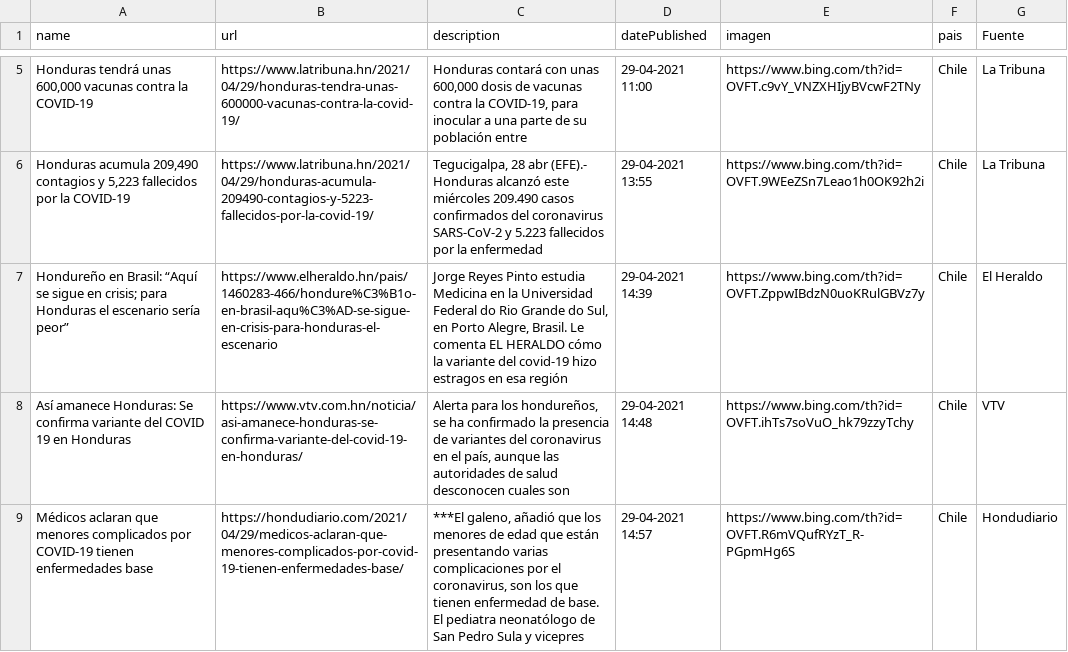
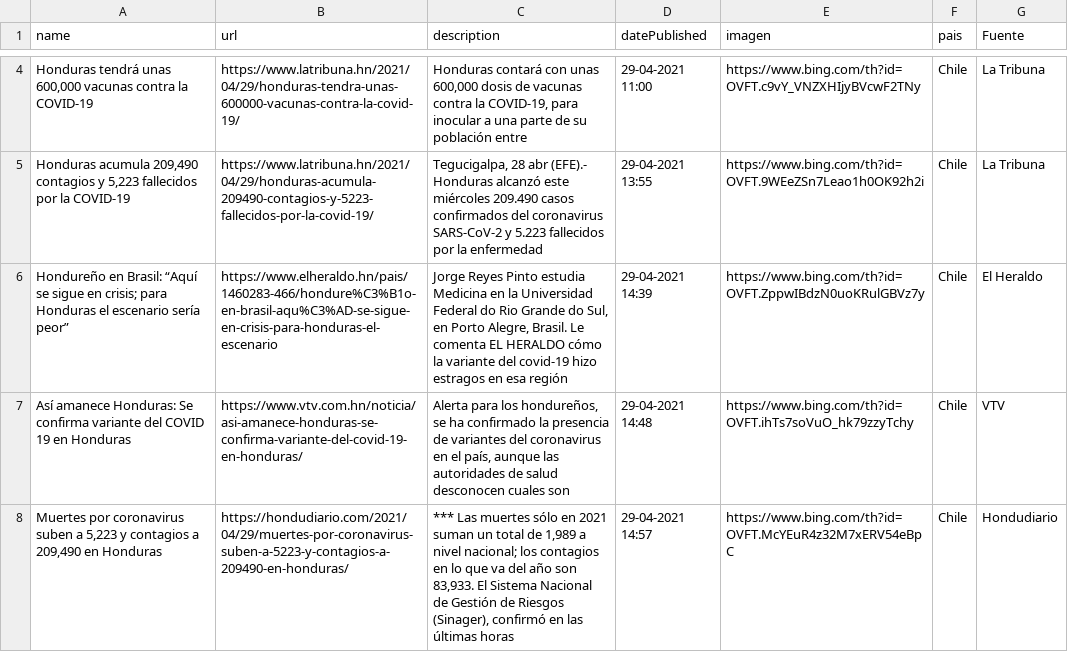
Before and after one commit to Sud-Austral/Datos_Honduras, a CSV file: Bing/News/Honduras.csv, drawn as a sheet; only a part is shown, gaps mark what is left out; the diff covers the shown part only.

```diff
--- a/Bing/News/Honduras.csv
+++ b/Bing/News/Honduras.csv
@@ -8,2 +7,2 @@ Hondureño en Brasil: “Aquí se sigue en crisis; para Honduras el escenario se
 Así amanece Honduras: Se confirma variante del COVID 19 en Honduras,https://www.vtv.com.hn/noticia/asi-amanece-honduras-se-confirma-variante-del-covid-19-en-honduras/,"Alerta para los hondureños, se ha confirmado la presencia de variantes del coronavirus en el país, aunque las autoridades de salud desconocen cuales son",29-04-2021 14:48,https://www.bing.com/th?id=OVFT.ihTs7soVuO_hk79zzyTchy,Chile,VTV
-Médicos aclaran que menores complicados por COVID-19 tienen enfermedades base,https://hondudiario.com/2021/04/29/medicos-aclaran-que-menores-complicados-por-covid-19-tienen-enfermedades-base/,"***El galeno, añadió que los menores de edad que están presentando varias complicaciones por el coronavirus, son los que tienen enfermedad de base. El pediatra neonatólogo de San Pedro Sula y vicepres",29-04-2021 14:57,https://www.bing.com/th?id=OVFT.R6mVQufRYzT_R-PGpmHg6S,Chile,Hondudiario
+"Muertes por coronavirus suben a 5,223 y contagios a 209,490 en Honduras",https://hondudiario.com/2021/04/29/muertes-por-coronavirus-suben-a-5223-y-contagios-a-209490-en-honduras/,"*** Las muertes sólo en 2021 suman un total de 1,989 a nivel nacional; los contagios en lo que va del año son 83,933. El Sistema Nacional de Gestión de Riesgos (Sinager), confirmó en las últimas horas",29-04-2021 14:57,https://www.bing.com/th?id=OVFT.McYEuR4z32M7xERV54eBpC,Chile,Hondudiario
```
Also changed, not shown: 3 added rows, 4 removed rows and 5 edited cells elsewhere in this file, tweeter/tweeter.csv, 1 other file.
